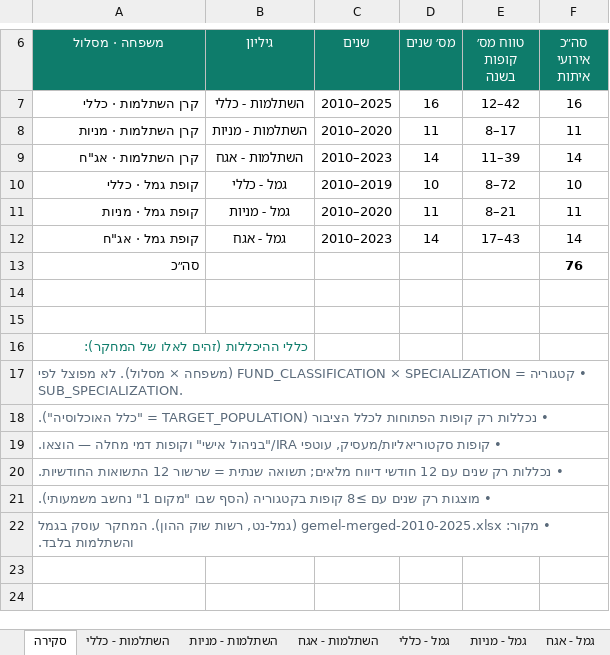
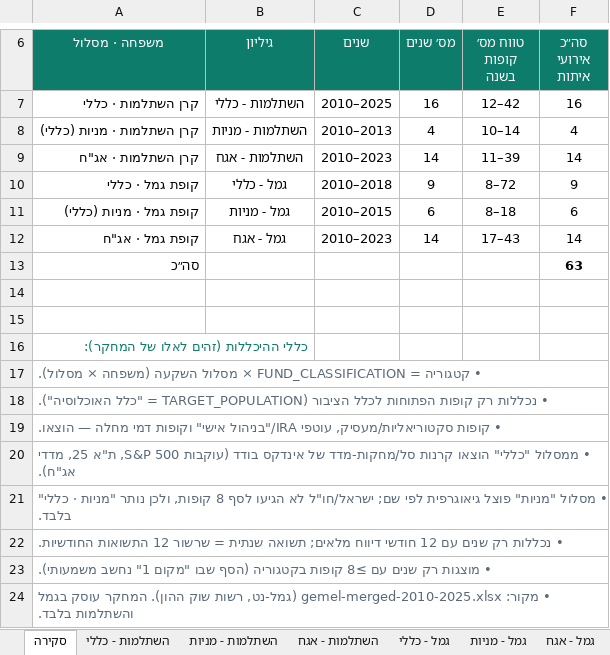
Before and after one commit to Doronsh170/pension-stars-project, an Excel workbook: comparison_groups.xlsx, sheet סקירה, drawn as a sheet; only a part is shown, gaps mark what is left out; values as stored, in another font and other column widths than the file's, no borders; removed rows and columns are numbered as before the commit, all else as after; the diff names each change by its address in the sheet, - before the commit and + after, or states it on an @@ line.

```diff
--- a/comparison_groups.xlsx (sheet סקירה)
+++ b/comparison_groups.xlsx (sheet סקירה)
-row 8: קרן השתלמות · מניות | השתלמות - מניות | 2010–2020 | 11 | 8–17 | 11
+row 8: קרן השתלמות · מניות (כללי) | השתלמות - מניות | 2010–2013 | 4 | 10–14 | 4
-C10 (שנים): 2010–2019
+C10 (שנים): 2010–2018
-D10 (מס׳ שנים): 10
+D10 (מס׳ שנים): 9
-F10 (סה״כ אירועי איתות): 10
+F10 (סה״כ אירועי איתות): 9
-row 11: קופת גמל · מניות | גמל - מניות | 2010–2020 | 11 | 8–21 | 11
+row 11: קופת גמל · מניות (כללי) | גמל - מניות | 2010–2015 | 6 | 8–18 | 6
-F13 (סה״כ אירועי איתות): 76
+F13 (סה״כ אירועי איתות): 63
-A17 (משפחה · מסלול): …FUND_CLASSIFICATION × SPECIALIZATION (משפחה × מסלול). לא מפוצל לפי SUB_SPECIALIZATION.
+A17 (משפחה · מסלול): …FUND_CLASSIFICATION × מסלול השקעה (משפחה × מסלול).
+row 20: • ממסלול "כללי" הוצאו קרנות סל/מחקות-מדד של אינדקס בודד (עוקבות S&P 500, ת"א 25, מדדי אג"ח).
+row 21: • מסלול "מניות" פוצל גיאוגרפית לפי שם; ישראל/חו"ל לא הגיעו לסף 8 קופות, ולכן נותר "מניות · כללי" בלבד.
```
Also changed, not shown: sheet השתלמות - כללי, sheet גמל - כללי, sheet גמל - מניות, sheet השתלמות - מניות, 14 other files.
